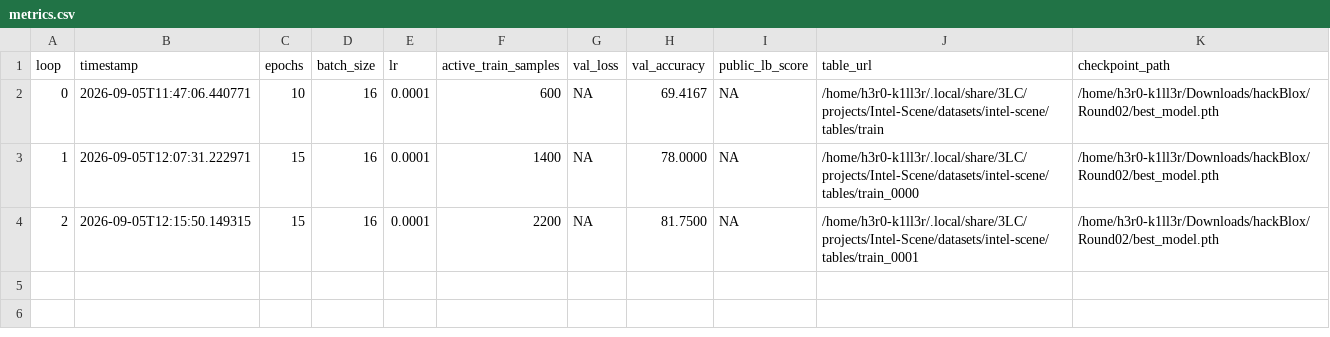
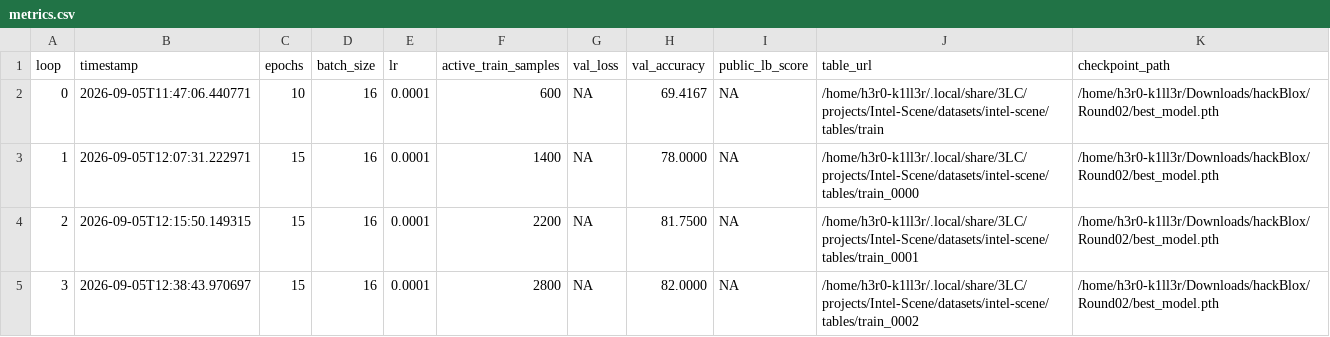
Before and after one commit to Aral-549/Hope-X-AI, a CSV file: logs/metrics.csv, drawn as a sheet.

Commit message:
Phase 2: Complete Loop 3 hard-negative mining (82.00% val acc, 2800 active samples)

```diff
--- a/logs/metrics.csv
+++ b/logs/metrics.csv
@@ -4 +4,2 @@ loop,timestamp,epochs,batch_size,lr,active_train_samples,val_loss,val_accuracy,p
 2,2026-09-05T12:15:50.149315,15,16,0.0001,2200,NA,81.7500,NA,/home/h3r0-k1ll3r/.local/share/3LC/projects/Intel-Scene/datasets/intel-scene/tables/train_0001,/home/h3r0-k1ll3r/Downloads/hackBlox/Round02/best_model.pth
+3,2026-09-05T12:38:43.970697,15,16,0.0001,2800,NA,82.0000,NA,/home/h3r0-k1ll3r/.local/share/3LC/projects/Intel-Scene/datasets/intel-scene/tables/train_0002,/home/h3r0-k1ll3r/Downloads/hackBlox/Round02/best_model.pth
```
Also changed, not shown: submission.csv, 7 other files.
